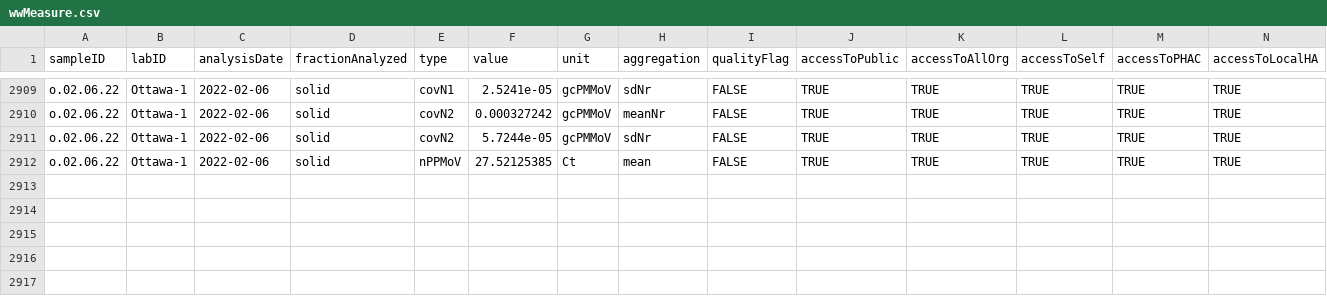
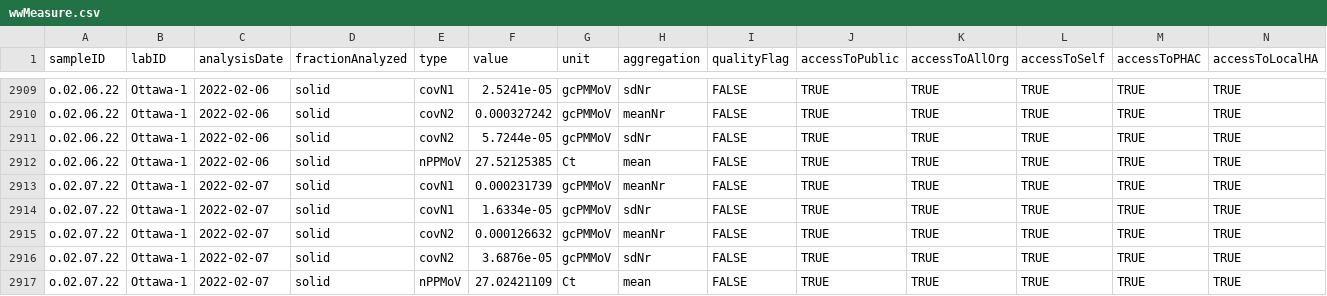
Before and after one commit to Delatolla-lab/PHESD, a CSV file: Wastewater/Ottawa/Data/wwMeasure.csv, drawn as a sheet; only a part is shown, gaps mark what is left out; rows hold the shown columns only; the diff names each change by its address in the sheet, - before the commit and + after, or states it on an @@ line.

```diff
--- a/Wastewater/Ottawa/Data/wwMeasure.csv
+++ b/Wastewater/Ottawa/Data/wwMeasure.csv
+row 2913: o.02.07.22 | Ottawa-1 | 2022-02-07 | solid | covN1 | 0.000231739 | gcPMMoV | meanNr | FALSE | TRUE | TRUE | TRUE | TRUE | TRUE
+row 2914: o.02.07.22 | Ottawa-1 | 2022-02-07 | solid | covN1 | 1.6334e-05 | gcPMMoV | sdNr | FALSE | TRUE | TRUE | TRUE | TRUE | TRUE
+row 2915: o.02.07.22 | Ottawa-1 | 2022-02-07 | solid | covN2 | 0.000126632 | gcPMMoV | meanNr | FALSE | TRUE | TRUE | TRUE | TRUE | TRUE
+row 2916: o.02.07.22 | Ottawa-1 | 2022-02-07 | solid | covN2 | 3.6876e-05 | gcPMMoV | sdNr | FALSE | TRUE | TRUE | TRUE | TRUE | TRUE
+row 2917: o.02.07.22 | Ottawa-1 | 2022-02-07 | solid | nPPMoV | 27.02421109 | Ct | mean | FALSE | TRUE | TRUE | TRUE | TRUE | TRUE
```
Also changed, not shown: Wastewater/Ottawa/Data/wastewater_virus.csv.
